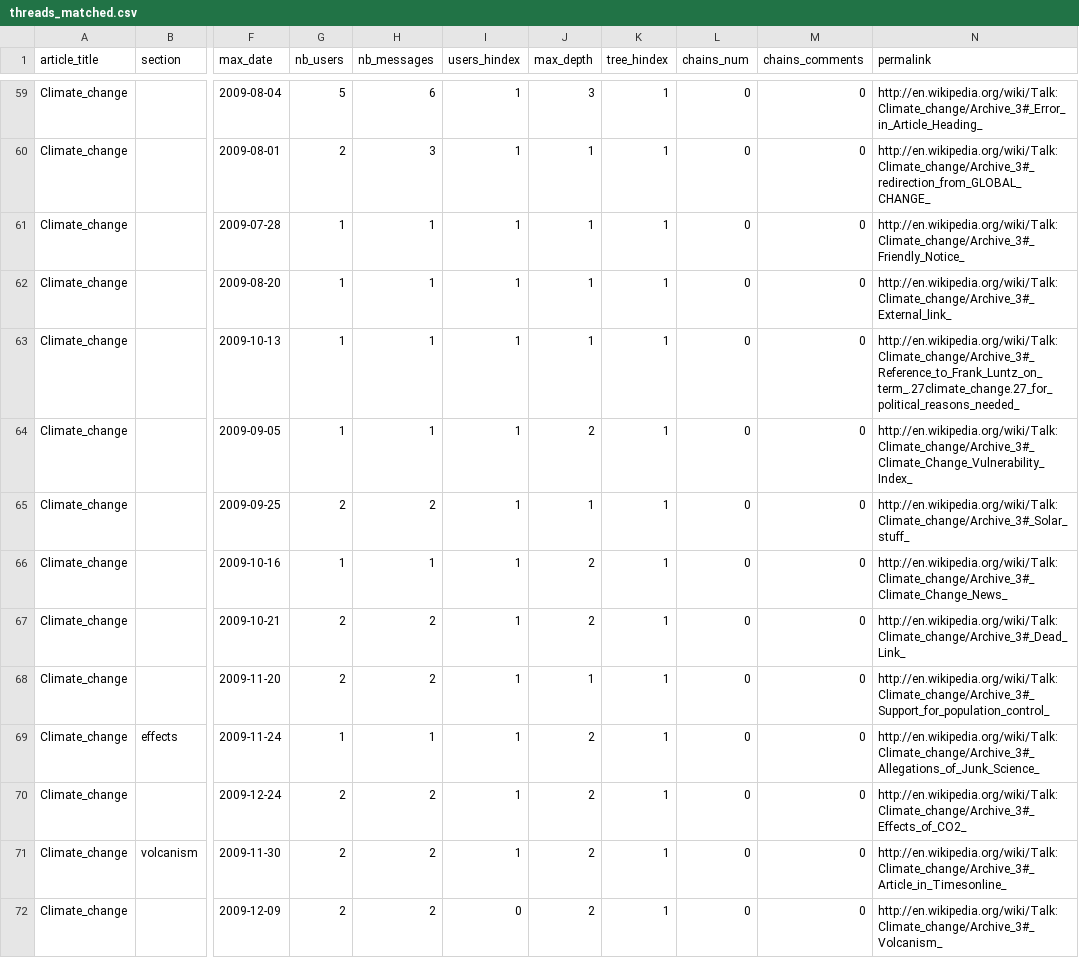
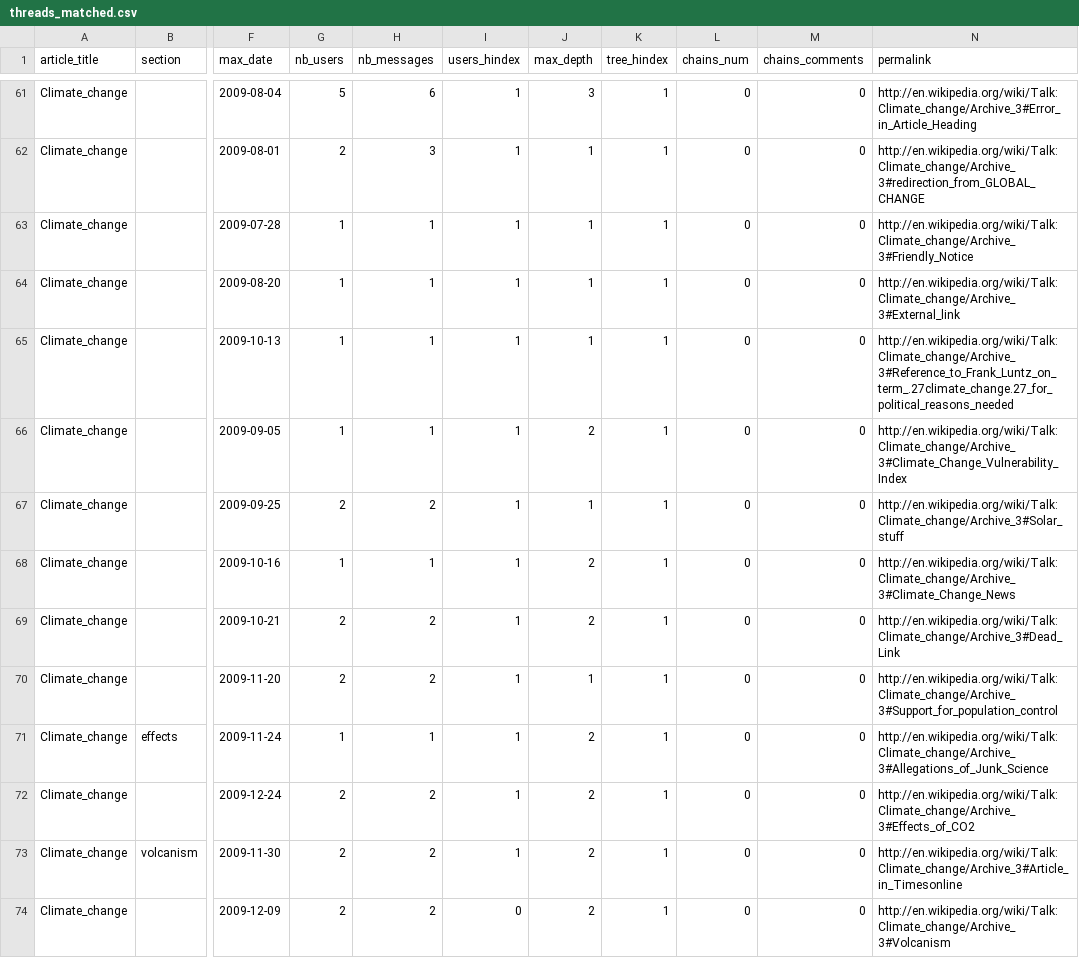
Before and after one commit to boogheta/contropedia-sprint-scripts, a CSV file: data/Climate_change/threads_matched.csv, drawn as a sheet; only a part is shown, gaps mark what is left out; addresses are those after the commit; the diff covers the shown part only; the diff names each change by its address in the sheet, - before the commit and + after, or states it on an @@ line.

```diff
--- a/data/Climate_change/threads_matched.csv
+++ b/data/Climate_change/threads_matched.csv
-N61 (permalink): http://en.wikipedia.org/wiki/Talk:Climate_change/Archive_3#_Error_in_Article_Heading_
+N61 (permalink): http://en.wikipedia.org/wiki/Talk:Climate_change/Archive_3#Error_in_Article_Heading
-N62 (permalink): http://en.wikipedia.org/wiki/Talk:Climate_change/Archive_3#_redirection_from_GLOBAL_CHANGE_
+N62 (permalink): http://en.wikipedia.org/wiki/Talk:Climate_change/Archive_3#redirection_from_GLOBAL_CHANGE
-N63 (permalink): http://en.wikipedia.org/wiki/Talk:Climate_change/Archive_3#_Friendly_Notice_
+N63 (permalink): http://en.wikipedia.org/wiki/Talk:Climate_change/Archive_3#Friendly_Notice
-N64 (permalink): http://en.wikipedia.org/wiki/Talk:Climate_change/Archive_3#_External_link_
+N64 (permalink): http://en.wikipedia.org/wiki/Talk:Climate_change/Archive_3#External_link
-N65 (permalink): http://en.wikipedia.org/wiki/Talk:Climate_change/Archive_3#_Reference_to_Frank_Luntz_on_term_.27climate_change.27_for_political_reasons_needed_
+N65 (permalink): http://en.wikipedia.org/wiki/Talk:Climate_change/Archive_3#Reference_to_Frank_Luntz_on_term_.27climate_change.27_for_political_reasons_needed
-N66 (permalink): http://en.wikipedia.org/wiki/Talk:Climate_change/Archive_3#_Climate_Change_Vulnerability_Index_
+N66 (permalink): http://en.wikipedia.org/wiki/Talk:Climate_change/Archive_3#Climate_Change_Vulnerability_Index
-N67 (permalink): http://en.wikipedia.org/wiki/Talk:Climate_change/Archive_3#_Solar_stuff_
+N67 (permalink): http://en.wikipedia.org/wiki/Talk:Climate_change/Archive_3#Solar_stuff
-N68 (permalink): http://en.wikipedia.org/wiki/Talk:Climate_change/Archive_3#_Climate_Change_News_
+N68 (permalink): http://en.wikipedia.org/wiki/Talk:Climate_change/Archive_3#Climate_Change_News
-N69 (permalink): http://en.wikipedia.org/wiki/Talk:Climate_change/Archive_3#_Dead_Link_
+N69 (permalink): http://en.wikipedia.org/wiki/Talk:Climate_change/Archive_3#Dead_Link
-N70 (permalink): http://en.wikipedia.org/wiki/Talk:Climate_change/Archive_3#_Support_for_population_control_
+N70 (permalink): http://en.wikipedia.org/wiki/Talk:Climate_change/Archive_3#Support_for_population_control
-N71 (permalink): http://en.wikipedia.org/wiki/Talk:Climate_change/Archive_3#_Allegations_of_Junk_Science_
+N71 (permalink): http://en.wikipedia.org/wiki/Talk:Climate_change/Archive_3#Allegations_of_Junk_Science
-N72 (permalink): http://en.wikipedia.org/wiki/Talk:Climate_change/Archive_3#_Effects_of_CO2_
+N72 (permalink): http://en.wikipedia.org/wiki/Talk:Climate_change/Archive_3#Effects_of_CO2
-N73 (permalink): http://en.wikipedia.org/wiki/Talk:Climate_change/Archive_3#_Article_in_Timesonline_
+N73 (permalink): http://en.wikipedia.org/wiki/Talk:Climate_change/Archive_3#Article_in_Timesonline
-N74 (permalink): http://en.wikipedia.org/wiki/Talk:Climate_change/Archive_3#_Volcanism_
+N74 (permalink): http://en.wikipedia.org/wiki/Talk:Climate_change/Archive_3#Volcanism
```
Also changed, not shown: 4 added rows and 117 edited cells elsewhere in this file.
